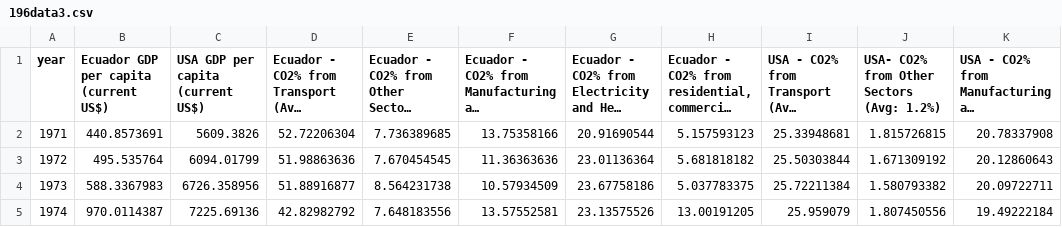
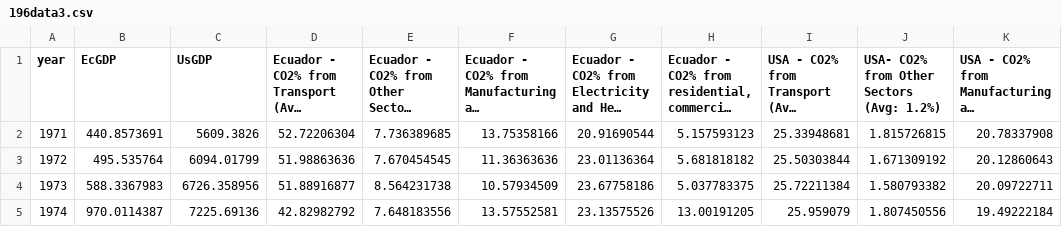
Before and after one commit to JacobWurz/jacobwurz.github.io, a CSV file: 196V/196data3.csv, drawn as a sheet; only a part is shown; long unchanged cells end in …; the diff names each change by its address in the sheet, - before the commit and + after, or states it on an @@ line.

Commit message:
changed the names of the columns of the GDP to...
more easily grab them in D3

```diff
--- a/196V/196data3.csv
+++ b/196V/196data3.csv
-B1: Ecuador GDP per capita (current US$)
+B1: EcGDP
-C1: USA GDP per capita (current US$)
+C1: UsGDP
```
